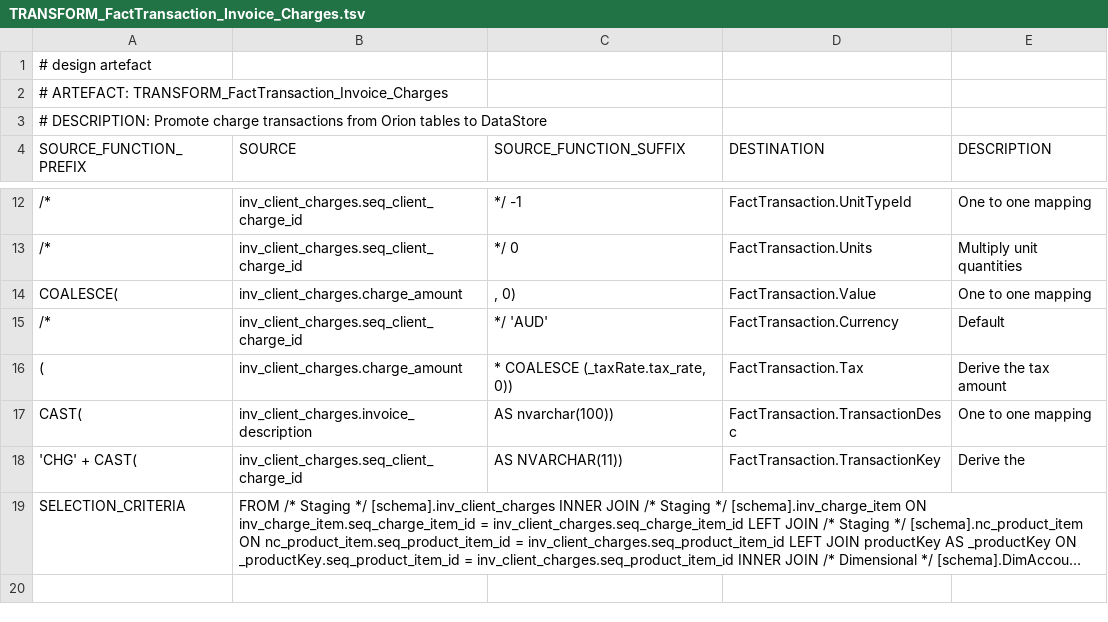
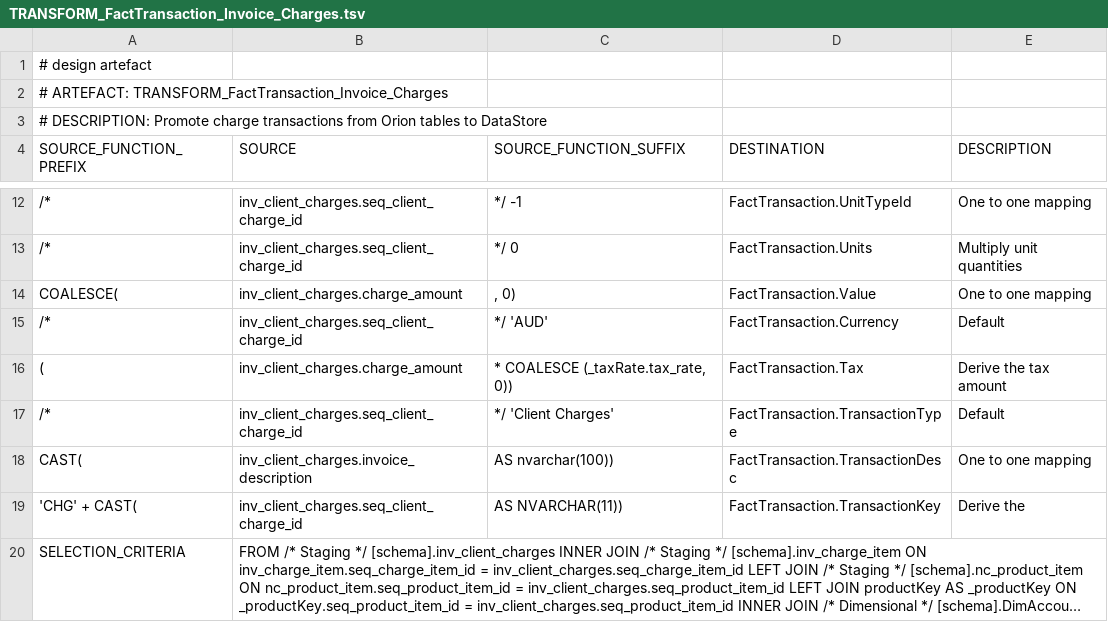
Before and after one commit to melvinwi/EDWCI, a TSV file: transformations/TRANSFORM_FactTransaction_Invoice_Charges.tsv, drawn as a sheet; only a part is shown, gaps mark what is left out; long unchanged cells end in ….

Commit message:
FactTransaction_Invoice_Charges update

```diff
--- a/transformations/TRANSFORM_FactTransaction_Invoice_Charges.tsv
+++ b/transformations/TRANSFORM_FactTransaction_Invoice_Charges.tsv
@@ -16,2 +16,3 @@ COALESCE(	inv_client_charges.charge_amount	", 0)"	FactTransaction.Value	One to o
 (	inv_client_charges.charge_amount	"* COALESCE (_taxRate.tax_rate, 0))"	FactTransaction.Tax	Derive the tax amount
+/*	inv_client_charges.seq_client_charge_id	*/ 'Client Charges'	FactTransaction.TransactionType	Default
 CAST(	inv_client_charges.invoice_description	AS nvarchar(100))	FactTransaction.TransactionDesc	One to one mapping
```
Also changed, not shown: 1 other file.
